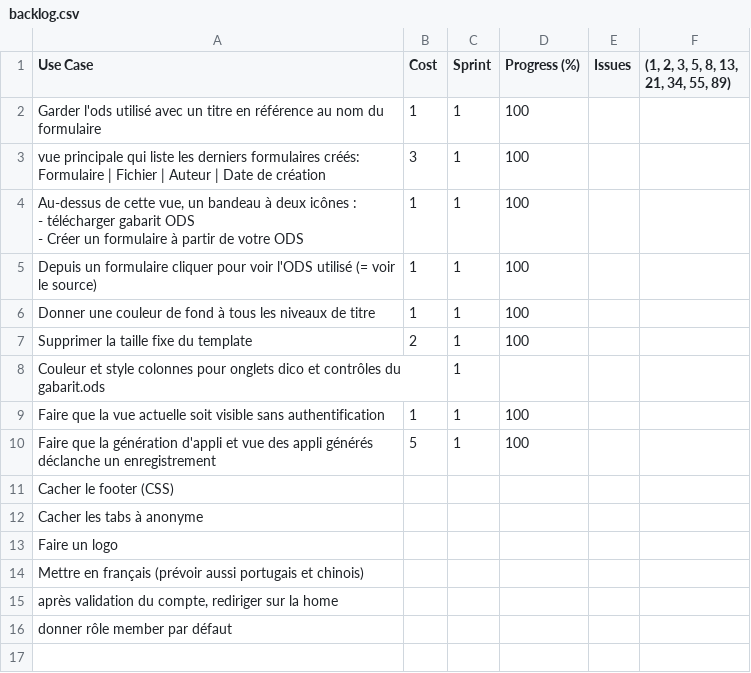
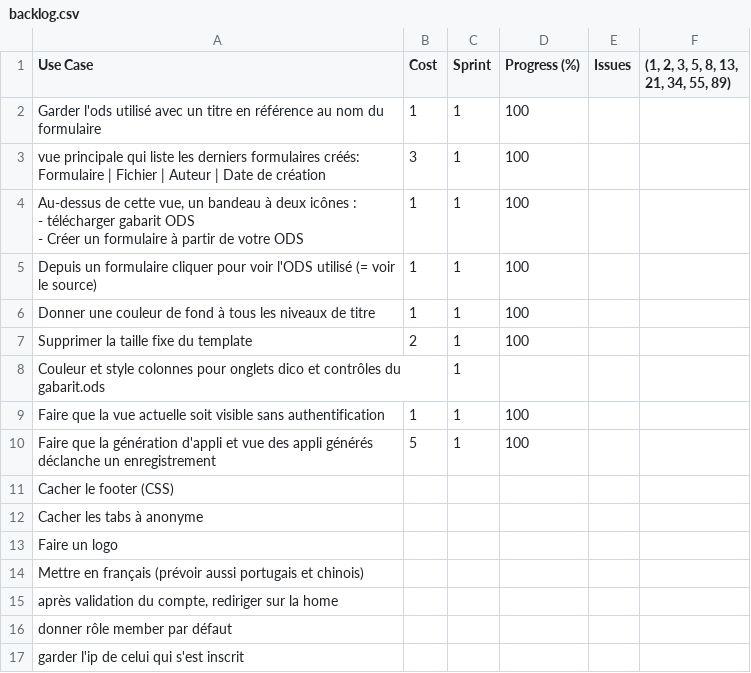
Before and after one commit to bearstech/iscrib, a CSV file: backlog.csv, drawn as a sheet; the diff names each change by its address in the sheet, - before the commit and + after, or states it on an @@ line.

Commit message:
update backlog

```diff
--- a/backlog.csv
+++ b/backlog.csv
+row 17: garder l'ip de celui qui s'est inscrit
```
